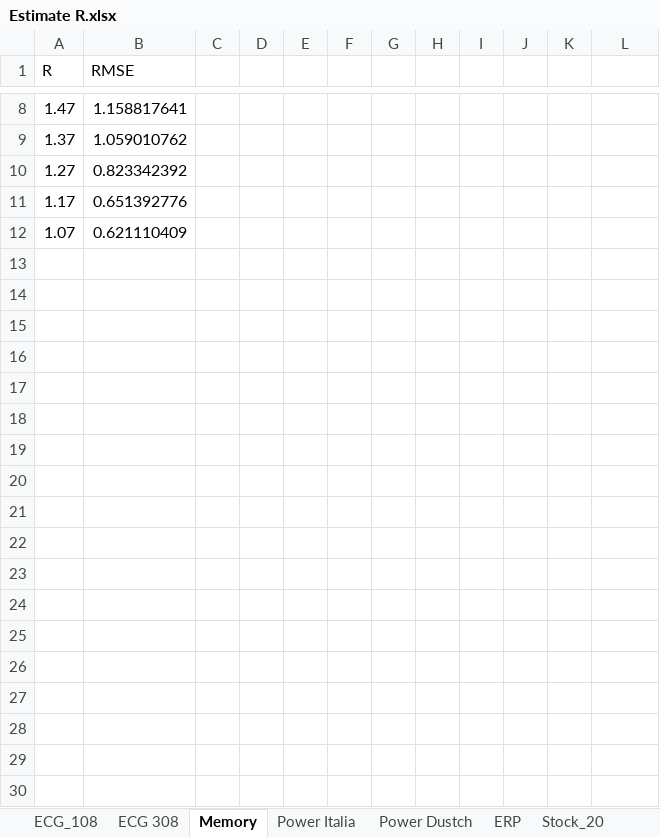
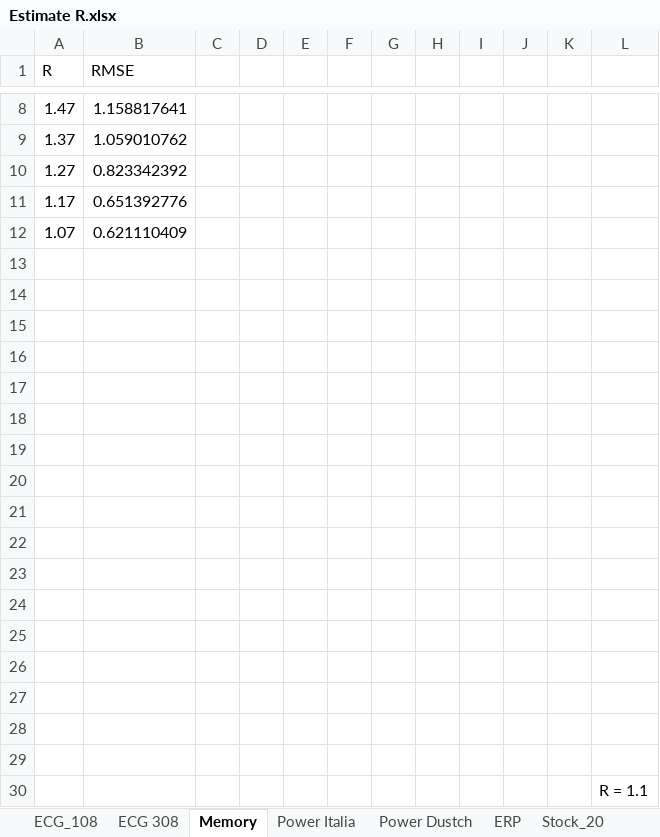
Before and after one commit to vyngo/caohoc-project-name, an Excel workbook: Data/Experiment Result/Estimate R.xlsx, sheet Memory, drawn as a sheet; only a part is shown, gaps mark what is left out; values as stored, in another font and other column widths than the file's, no borders; charts and pictures not drawn; the diff names each change by its address in the sheet, - before the commit and + after, or states it on an @@ line.

```diff
--- a/Data/Experiment Result/Estimate R.xlsx (sheet Memory)
+++ b/Data/Experiment Result/Estimate R.xlsx (sheet Memory)
+row 13: (empty)
+row 14: (empty)
+row 15: (empty)
+row 16: (empty)
+row 17: (empty)
+row 18: (empty)
+row 19: (empty)
+row 20: (empty)
+row 21: (empty)
+row 22: (empty)
+row 23: (empty)
+row 24: (empty)
+row 25: (empty)
+row 26: (empty)
+row 27: (empty)
+row 28: (empty)
+row 29: (empty)
+row 30:  |  |  |  |  |  |  |  |  |  |  | R = 1.1
```
Also changed, not shown: sheet Stock_20, sheet Power Dustch, sheet Power Italia, sheet ECG_108, sheet ECG 308, sheet TEK17, 1 more sheet, charts or pictures.
